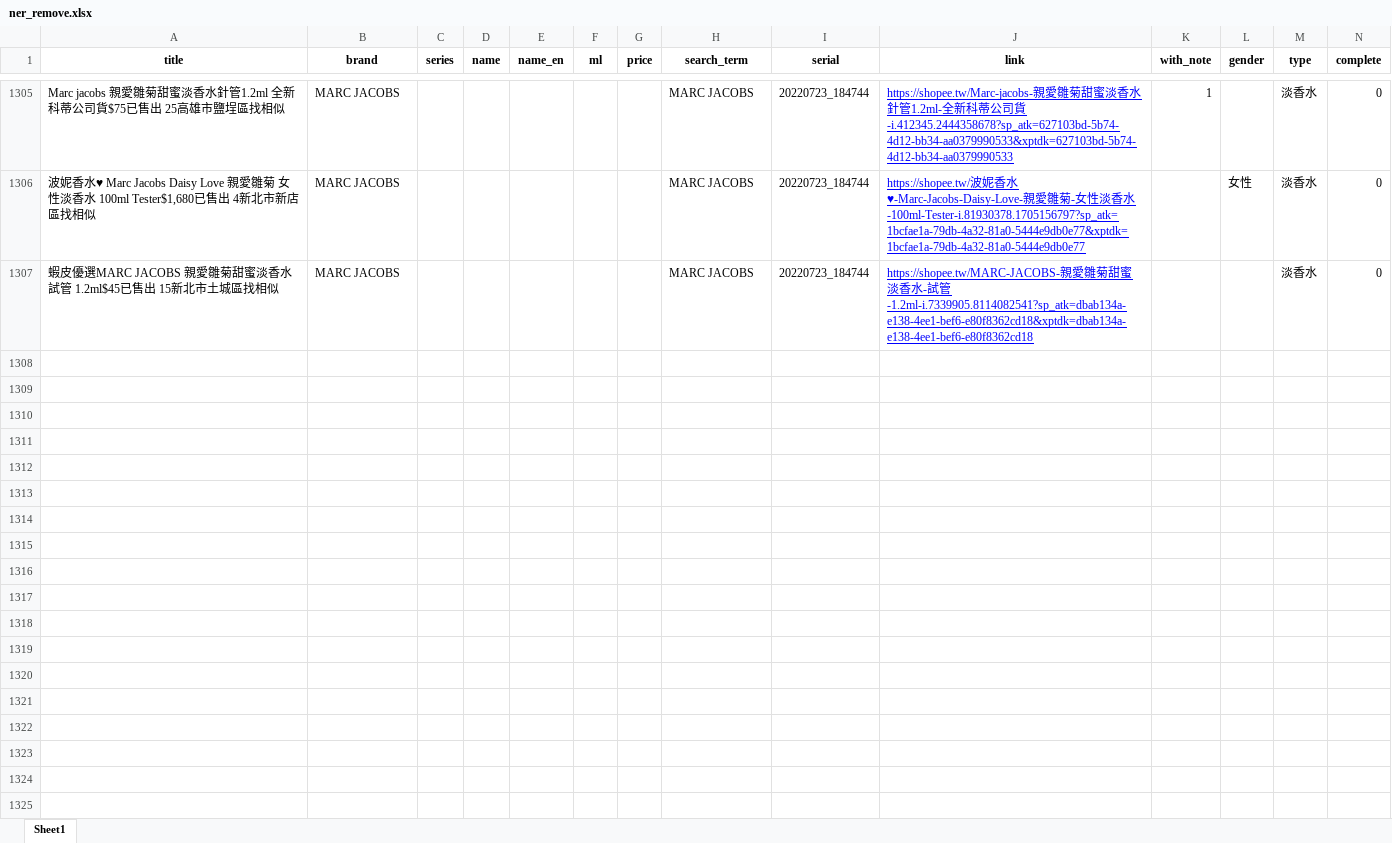
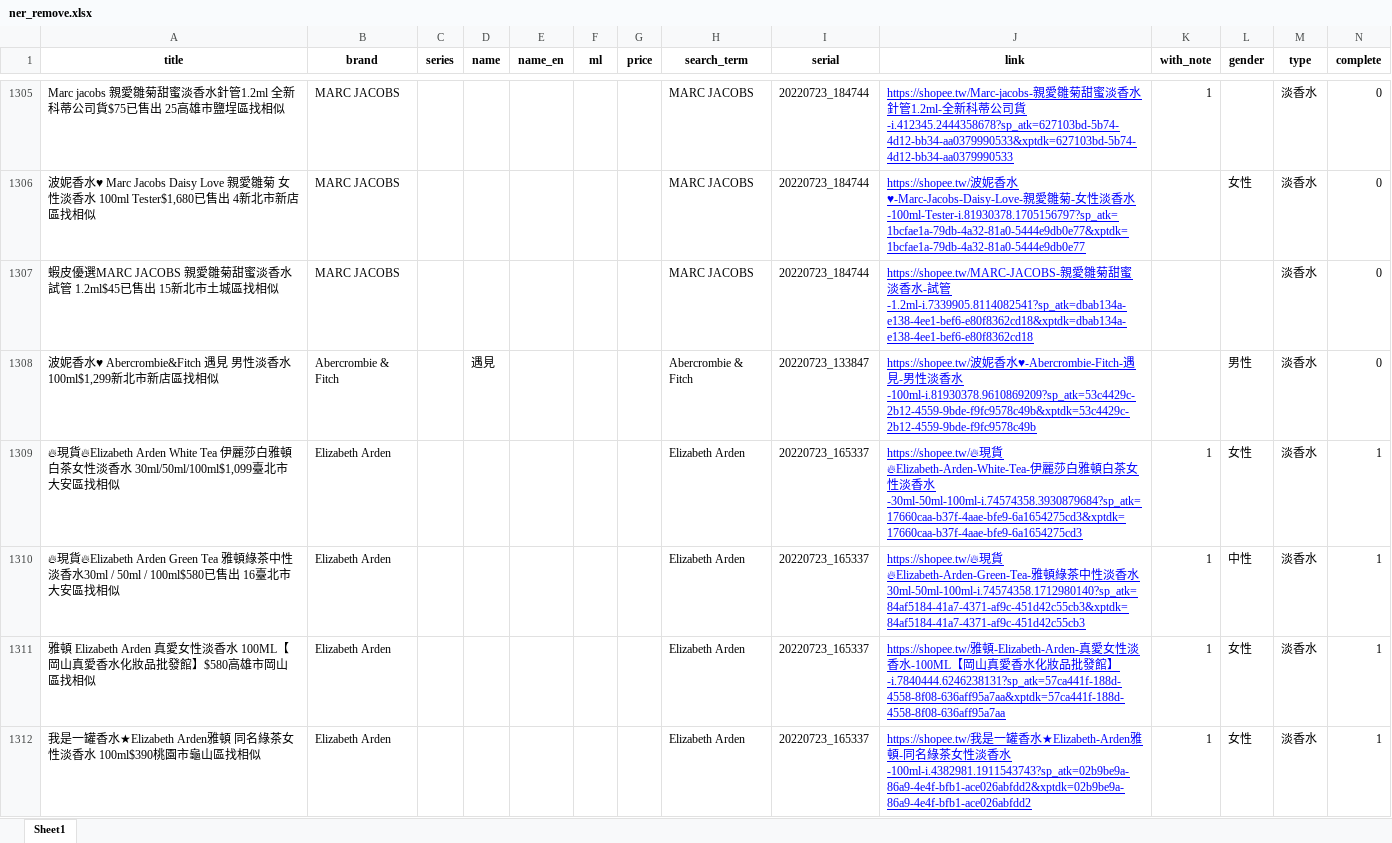
Before and after one commit to aronhack/Perfume, an Excel workbook: 2_NLP/Export/ner_remove.xlsx, sheet Sheet1, drawn as a sheet; only a part is shown, gaps mark what is left out; values as stored, in another font and other column widths than the file's, no borders; the diff covers the shown part only; the diff names each change by its address in the sheet, - before the commit and + after, or states it on an @@ line.

```diff
--- a/2_NLP/Export/ner_remove.xlsx (sheet Sheet1)
+++ b/2_NLP/Export/ner_remove.xlsx (sheet Sheet1)
+row 1308: 波妮香水♥ Abercrombie&Fitch 遇見 男性淡香水 100ml$1,299新北市新店區找相似 | Abercrombie & Fitch |  | 遇見 |  |  |  | Abercrombie & Fitch | 20220723_133847 | https://shopee.tw/波妮香水♥-Abercrombie-Fitch-遇見-男性淡香水-100ml-i.81930378.9610869209?sp_atk=53c4429c-2b12-4559-9bde-f9fc9578c49b&xptdk=53c4429c-2b12-4559-9bde-f9fc9578c49b |  | 男性 | 淡香水 | 0
+row 1309: 🔥現貨🔥Elizabeth Arden White Tea 伊麗莎白雅頓白茶女性淡香水 30ml/50ml/100ml$1,099臺北市大安區找相似 | Elizabeth Arden |  |  |  |  |  | Elizabeth Arden | 20220723_165337 | https://shopee.tw/🔥現貨🔥Elizabeth-Arden-White-Tea-伊麗莎白雅頓白茶女性淡香水-30ml-50ml-100ml-i.74574358.3930879684?sp_atk=17660caa-b37f-4aae-bfe9-6a1654275cd3&xptdk=17660caa-b37f-4aae-bfe9-6a1654275cd3 | 1 | 女性 | 淡香水 | 1
+row 1310: 🔥現貨🔥Elizabeth Arden Green Tea 雅頓綠茶中性淡香水30ml / 50ml / 100ml$580已售出 16臺北市大安區找相似 | Elizabeth Arden |  |  |  |  |  | Elizabeth Arden | 20220723_165337 | https://shopee.tw/🔥現貨🔥Elizabeth-Arden-Green-Tea-雅頓綠茶中性淡香水30ml-50ml-100ml-i.74574358.1712980140?sp_atk=84af5184-41a7-4371-af9c-451d42c55cb3&xptdk=84af5184-41a7-4371-af9c-451d42c55cb3 | 1 | 中性 | 淡香水 | 1
+row 1311: 雅頓 Elizabeth Arden 真愛女性淡香水 100ML【岡山真愛香水化妝品批發館】$580高雄市岡山區找相似 | Elizabeth Arden |  |  |  |  |  | Elizabeth Arden | 20220723_165337 | https://shopee.tw/雅頓-Elizabeth-Arden-真愛女性淡香水-100ML【岡山真愛香水化妝品批發館】-i.7840444.6246238131?sp_atk=57ca441f-188d-4558-8f08-636aff95a7aa&xptdk=57ca441f-188d-4558-8f08-636aff95a7aa | 1 | 女性 | 淡香水 | 1
+row 1312: 我是一罐香水★Elizabeth Arden雅頓 同名綠茶女性淡香水 100ml$390桃園市龜山區找相似 | Elizabeth Arden |  |  |  |  |  | Elizabeth Arden | 20220723_165337 | https://shopee.tw/我是一罐香水★Elizabeth-Arden雅頓-同名綠茶女性淡香水-100ml-i.4382981.1911543743?sp_atk=02b9be9a-86a9-4e4f-bfb1-ace026abfdd2&xptdk=02b9be9a-86a9-4e4f-bfb1-ace026abfdd2 | 1 | 女性 | 淡香水 | 1
```
Also changed, not shown: 172 added rows elsewhere in this sheet, 2_NLP/Export/ner_done.xlsx, 2_NLP/Export/ner_pool.xlsx, 11 other files.
